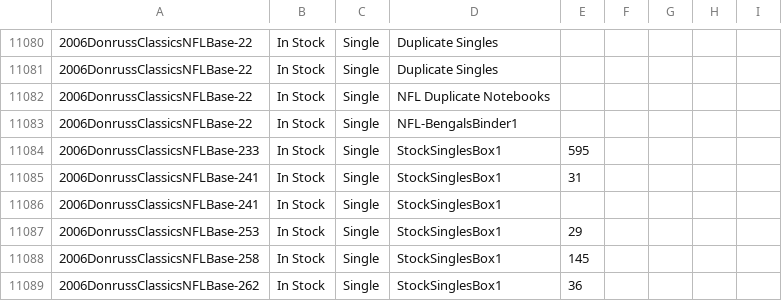
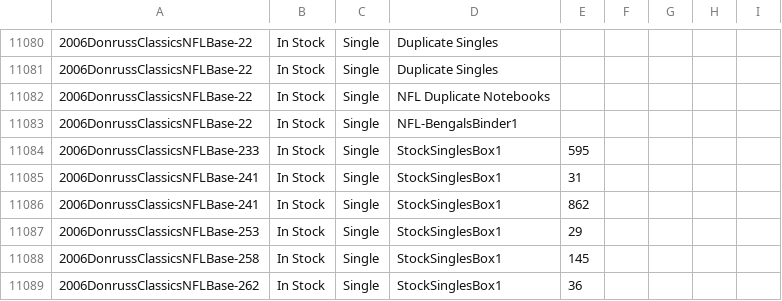
Before and after one commit to jeffcampbell1972/M42-Old, a CSV file: M42.Data.Initializer/InitFiles/SportsCards/Inventory.csv, drawn as a sheet; only a part is shown, gaps mark what is left out.

Commit message:
Modified Inventory

```diff
--- a/M42.Data.Initializer/InitFiles/SportsCards/Inventory.csv
+++ b/M42.Data.Initializer/InitFiles/SportsCards/Inventory.csv
@@ -11085,3 +11085,3 @@
 2006DonrussClassicsNFLBase-241,In Stock,Single,StockSinglesBox1,31,,,,
-2006DonrussClassicsNFLBase-241,In Stock,Single,StockSinglesBox1,,,,,
+2006DonrussClassicsNFLBase-241,In Stock,Single,StockSinglesBox1,862,,,,
 2006DonrussClassicsNFLBase-253,In Stock,Single,StockSinglesBox1,29,,,,
```
